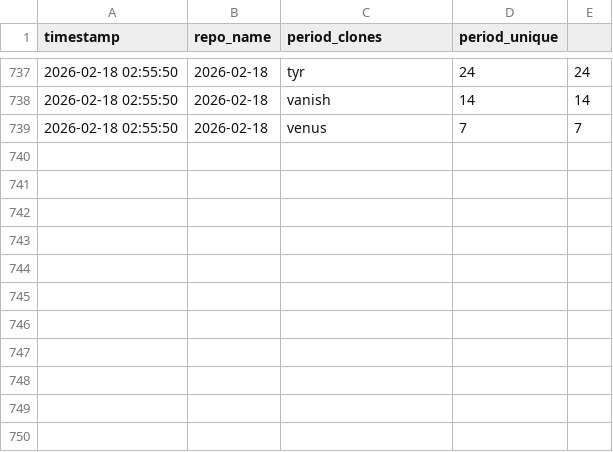
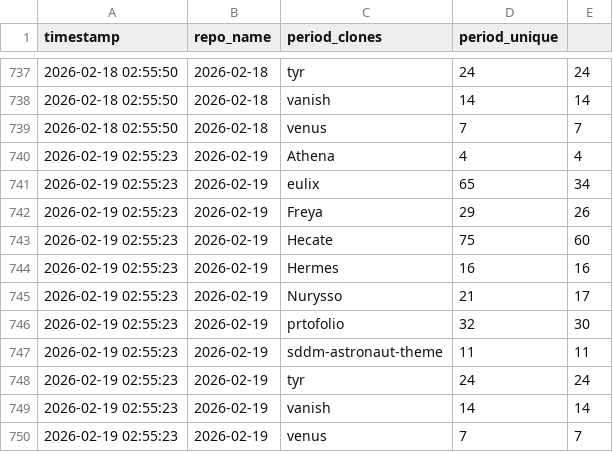
Before and after one commit to Nurysso/github-stats, a CSV file: data/clone_data.csv, drawn as a sheet; only a part is shown, gaps mark what is left out; the diff names each change by its address in the sheet, - before the commit and + after, or states it on an @@ line.

```diff
--- a/data/clone_data.csv
+++ b/data/clone_data.csv
+row 740: 2026-02-19 02:55:23 | 2026-02-19 | Athena | 4 | 4
+row 741: 2026-02-19 02:55:23 | 2026-02-19 | eulix | 65 | 34
+row 742: 2026-02-19 02:55:23 | 2026-02-19 | Freya | 29 | 26
+row 743: 2026-02-19 02:55:23 | 2026-02-19 | Hecate | 75 | 60
+row 744: 2026-02-19 02:55:23 | 2026-02-19 | Hermes | 16 | 16
+row 745: 2026-02-19 02:55:23 | 2026-02-19 | Nurysso | 21 | 17
+row 746: 2026-02-19 02:55:23 | 2026-02-19 | prtofolio | 32 | 30
+row 747: 2026-02-19 02:55:23 | 2026-02-19 | sddm-astronaut-theme | 11 | 11
+row 748: 2026-02-19 02:55:23 | 2026-02-19 | tyr | 24 | 24
+row 749: 2026-02-19 02:55:23 | 2026-02-19 | vanish | 14 | 14
+row 750: 2026-02-19 02:55:23 | 2026-02-19 | venus | 7 | 7
```
Also changed, not shown: 2 other files.
